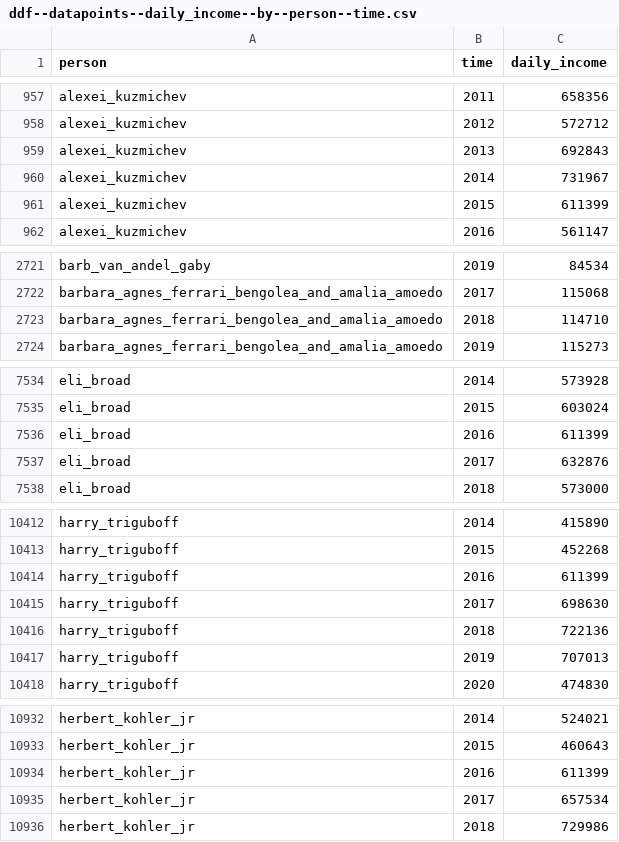
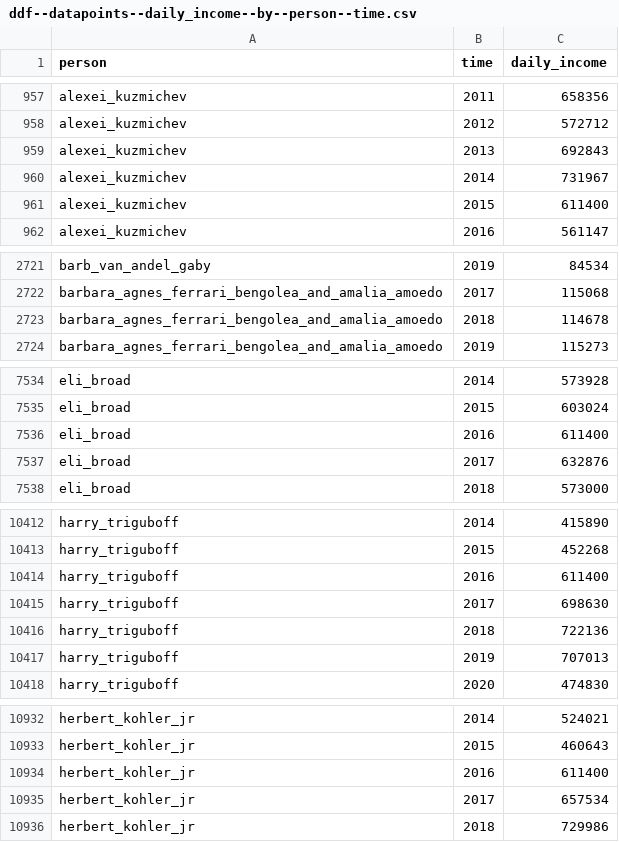
Before and after one commit to open-numbers/ddf--gapminder--billionaires, a CSV file: ddf--datapoints--daily_income--by--person--time.csv, drawn as a sheet; only a part is shown, gaps mark what is left out; the diff covers the shown part only.

```diff
--- a/ddf--datapoints--daily_income--by--person--time.csv
+++ b/ddf--datapoints--daily_income--by--person--time.csv
@@ -960,3 +960,3 @@ alexei_kuzmichev,2013,692843
 alexei_kuzmichev,2014,731967
-alexei_kuzmichev,2015,611399
+alexei_kuzmichev,2015,611400
 alexei_kuzmichev,2016,561147
@@ -2722,3 +2722,3 @@ barb_van_andel_gaby,2019,84534
 barbara_agnes_ferrari_bengolea_and_amalia_amoedo,2017,115068
-barbara_agnes_ferrari_bengolea_and_amalia_amoedo,2018,114710
+barbara_agnes_ferrari_bengolea_and_amalia_amoedo,2018,114678
 barbara_agnes_ferrari_bengolea_and_amalia_amoedo,2019,115273
@@ -7535,3 +7535,3 @@ eli_broad,2014,573928
 eli_broad,2015,603024
-eli_broad,2016,611399
+eli_broad,2016,611400
 eli_broad,2017,632876
@@ -10413,3 +10413,3 @@ harry_triguboff,2014,415890
 harry_triguboff,2015,452268
-harry_triguboff,2016,611399
+harry_triguboff,2016,611400
 harry_triguboff,2017,698630
@@ -10933,3 +10933,3 @@ herbert_kohler_jr,2014,524021
 herbert_kohler_jr,2015,460643
-herbert_kohler_jr,2016,611399
+herbert_kohler_jr,2016,611400
 herbert_kohler_jr,2017,657534
```
Also changed, not shown: 5 edited cells elsewhere in this file, ddf--datapoints--annual_income--by--person--time.csv, 2 other files.
